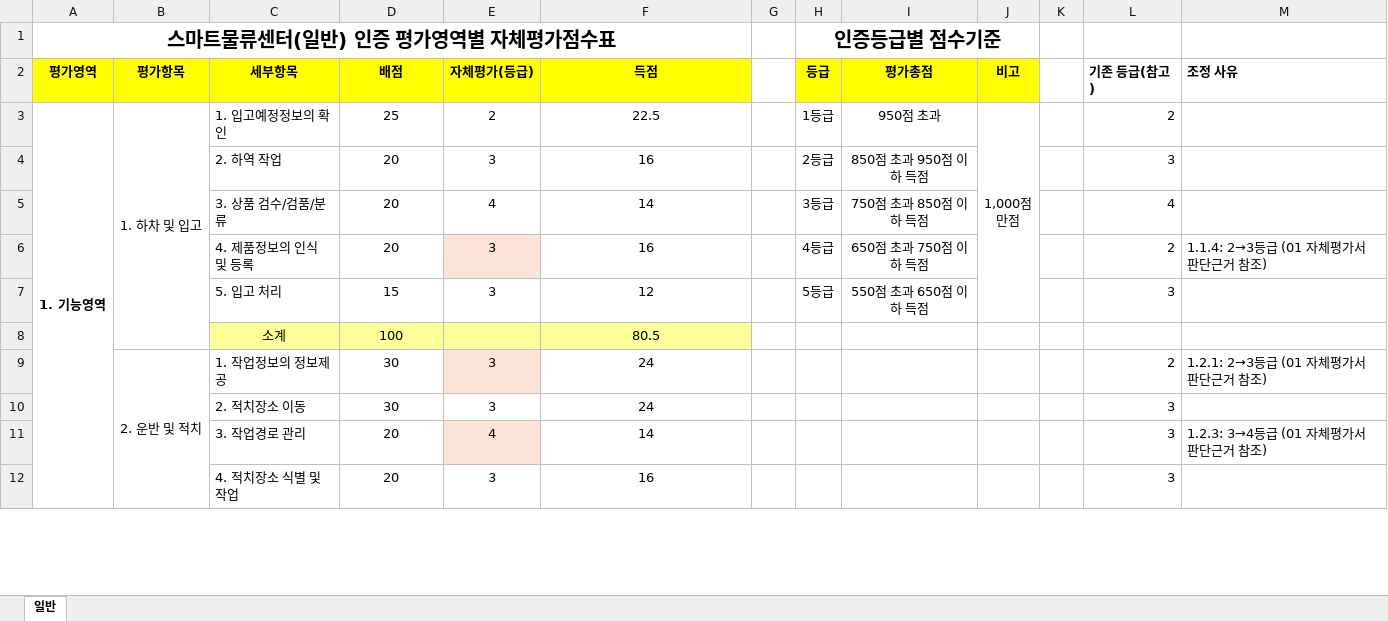
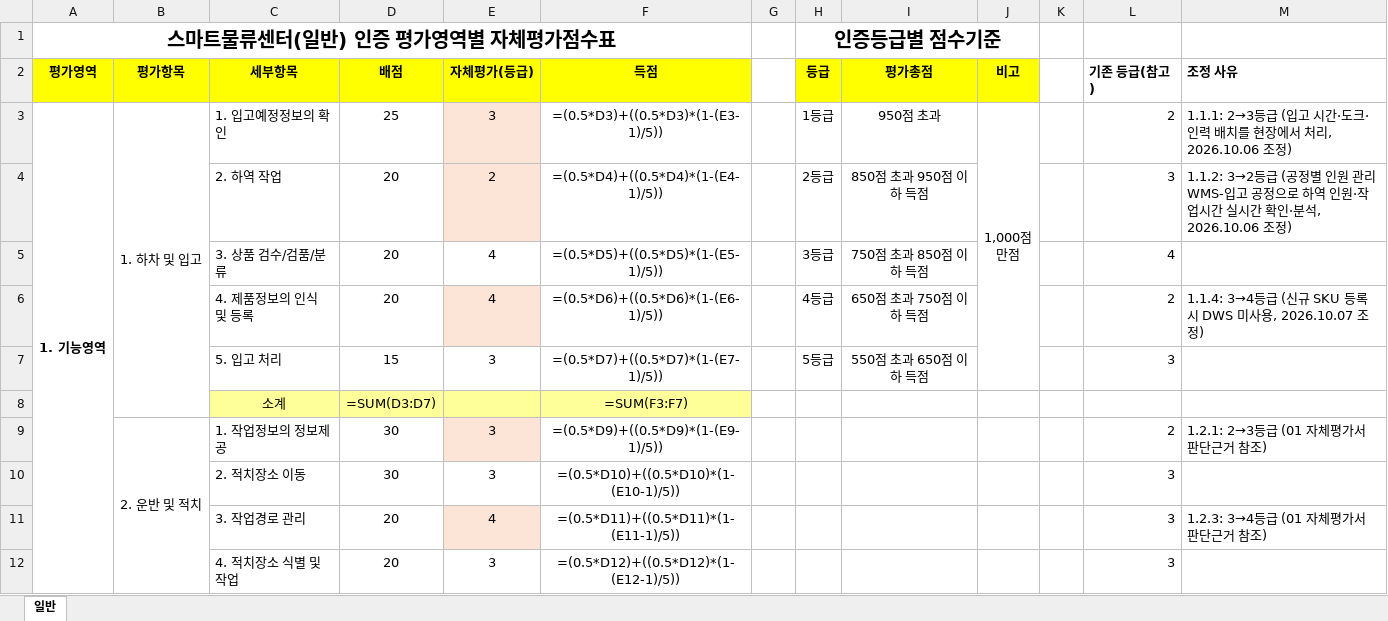
Before and after one commit to Yun-IlHwan/smart-logstics, an Excel workbook: 작성 서류 - yun/⑤_자체평가점수표(일반)_근거기준.xlsx, sheet 일반, drawn as a sheet; only a part is shown; values as stored, in another font and other column widths than the file's, no borders; formulas without a stored value are shown as written; removed rows and columns are numbered as before the commit, all else as after; the diff covers the shown part only; the diff names each change by its address in the sheet, - before the commit and + after, or states it on an @@ line.

```diff
--- a/작성 서류 - yun/⑤_자체평가점수표(일반)_근거기준.xlsx (sheet 일반)
+++ b/작성 서류 - yun/⑤_자체평가점수표(일반)_근거기준.xlsx (sheet 일반)
-E3 (자체평가(등급)): 2
+E3 (자체평가(등급)): 3
-E3:E4 fill: none
+E3:E4 fill: #FCE4D6
-F3 (득점): 22.5
+F3 (득점): =(0.5*D3)+((0.5*D3)*(1-(E3-1)/5))
-M3 (조정 사유): (empty)
+M3 (조정 사유): 1.1.1: 2→3등급 (입고 시간·도크·인력 배치를 현장에서 처리, 2026.10.06 조정)
-E4 (자체평가(등급)): 3
+E4 (자체평가(등급)): 2
-F4 (득점): 16
+F4 (득점): =(0.5*D4)+((0.5*D4)*(1-(E4-1)/5))
-M4 (조정 사유): (empty)
+M4 (조정 사유): 1.1.2: 3→2등급 (공정별 인원 관리 WMS-입고 공정으로 하역 인원·작업시간 실시간 확인·분석, 2026.10.06 조정)
-F5 (득점): 14
+F5 (득점): =(0.5*D5)+((0.5*D5)*(1-(E5-1)/5))
-E6 (자체평가(등급)): 3
+E6 (자체평가(등급)): 4
-F6 (득점): 16
+F6 (득점): =(0.5*D6)+((0.5*D6)*(1-(E6-1)/5))
-M6 (조정 사유): 1.1.4: 2→3등급 (01 자체평가서 판단근거 참조)
+M6 (조정 사유): 1.1.4: 3→4등급 (신규 SKU 등록 시 DWS 미사용, 2026.10.07 조정)
-F7 (득점): 12
+F7 (득점): =(0.5*D7)+((0.5*D7)*(1-(E7-1)/5))
-row 8:  |  | 소계 | 100 |  | 80.5
+row 8:  |  | 소계 | =SUM(D3:D7) |  | =SUM(F3:F7)
-F9 (득점): 24
+F9 (득점): =(0.5*D9)+((0.5*D9)*(1-(E9-1)/5))
-F10 (득점): 24
+F10 (득점): =(0.5*D10)+((0.5*D10)*(1-(E10-1)/5))
-F11 (득점): 14
+F11 (득점): =(0.5*D11)+((0.5*D11)*(1-(E11-1)/5))
-F12 (득점): 16
+F12 (득점): =(0.5*D12)+((0.5*D12)*(1-(E12-1)/5))
```
Also changed, not shown: 9 added rows, 9 removed rows, 48 edited cells and cell formats elsewhere in this sheet, 작성 서류 - yun/00_진행현황_누락점검표.xlsx, 4 other files.
